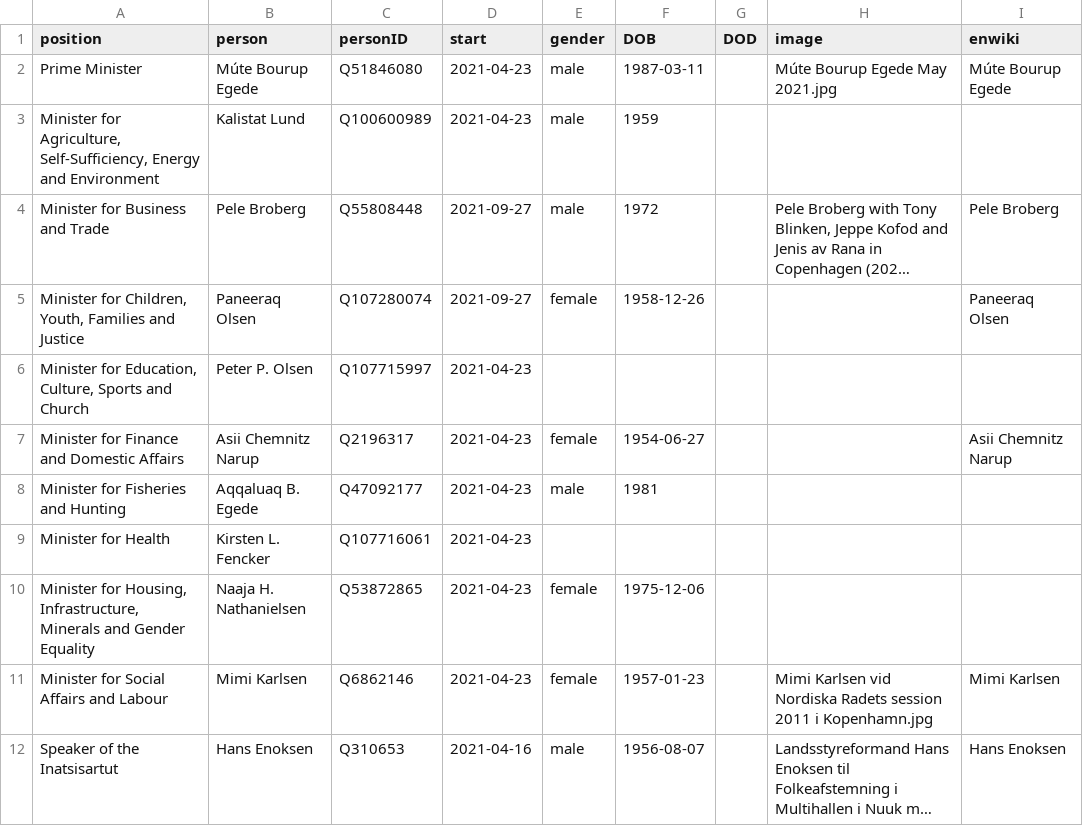
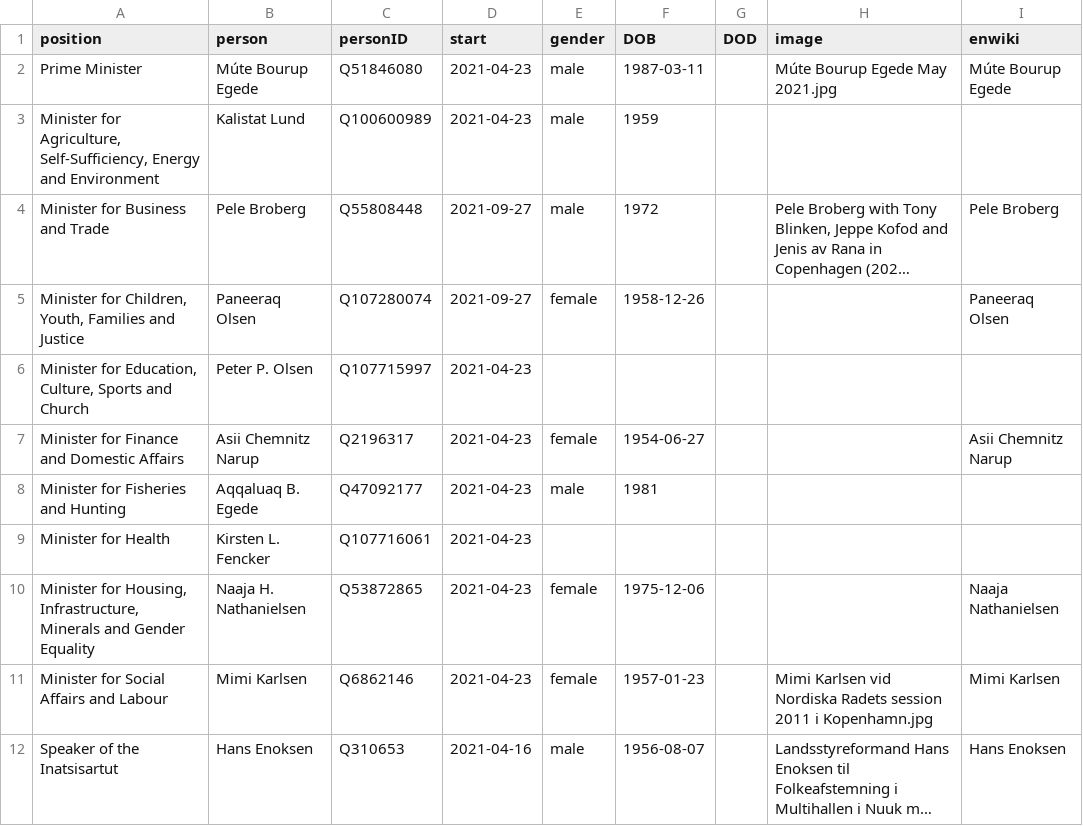
Before and after one commit to every-politician-scrapers/greenland-cabinet, a CSV file: html/current.csv, drawn as a sheet; long unchanged cells end in ….

Commit message:
HTML update

```diff
--- a/html/current.csv
+++ b/html/current.csv
@@ -9,3 +9,3 @@ Minister for Fisheries and Hunting,Aqqaluaq B. Egede,Q47092177,2021-04-23,male,1
 Minister for Health,Kirsten L. Fencker,Q107716061,2021-04-23,,,,,
-"Minister for Housing, Infrastructure, Minerals and Gender Equality",Naaja H. Nathanielsen,Q53872865,2021-04-23,female,1975-12-06,,,
+"Minister for Housing, Infrastructure, Minerals and Gender Equality",Naaja H. Nathanielsen,Q53872865,2021-04-23,female,1975-12-06,,,Naaja Nathanielsen
 Minister for Social Affairs and Labour,Mimi Karlsen,Q6862146,2021-04-23,female,1957-01-23,,Mimi Karlsen vid Nordiska Radets session 2011 i Kopenhamn.jpg,Mimi Karlsen
```
